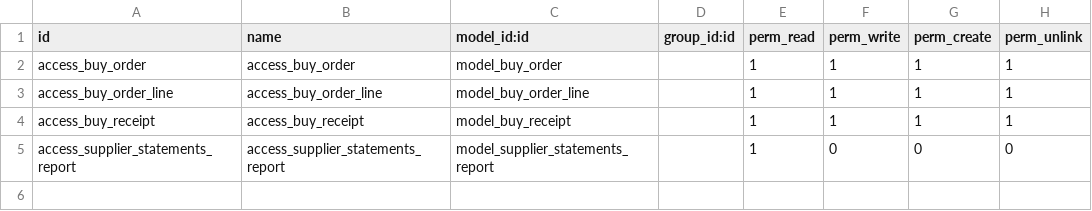
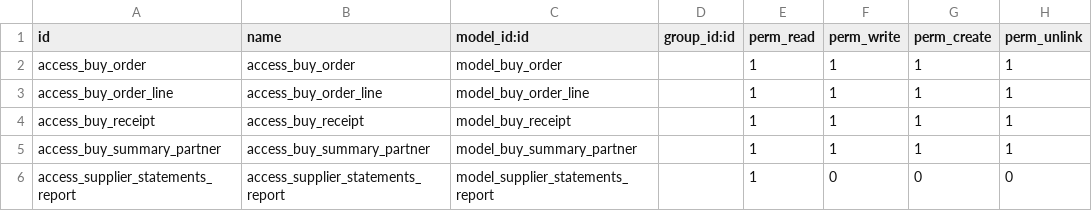
Before and after one commit to osbzr/gooderp_addons, a CSV file: buy/security/ir.model.access.csv, drawn as a sheet; the diff names each change by its address in the sheet, - before the commit and + after, or states it on an @@ line.

Commit message:
[FIX]增加汇总表（按供应商）buy_summary_partner的权限

```diff
--- a/buy/security/ir.model.access.csv
+++ b/buy/security/ir.model.access.csv
+row 5: access_buy_summary_partner | access_buy_summary_partner | model_buy_summary_partner |  | 1 | 1 | 1 | 1
```
